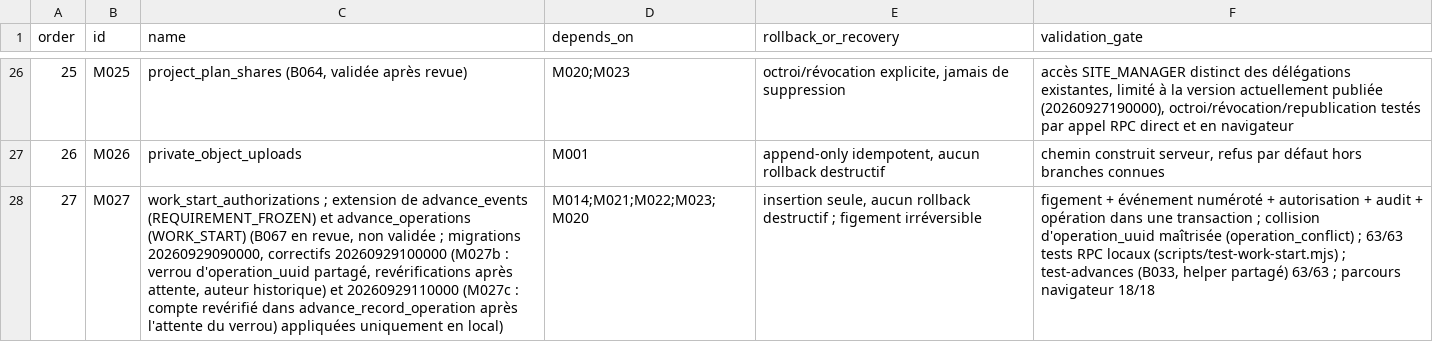
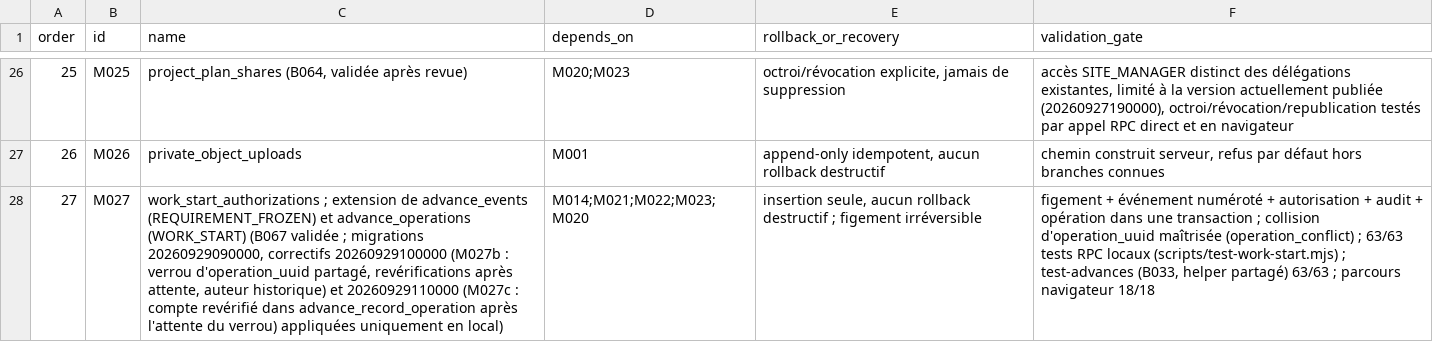
Before and after one commit to oumartata/ChantierLive, a CSV file: MIGRATION_ORDER.csv, drawn as a sheet; only a part is shown, gaps mark what is left out; the diff names each change by its address in the sheet, - before the commit and + after, or states it on an @@ line.

```diff
--- a/MIGRATION_ORDER.csv
+++ b/MIGRATION_ORDER.csv
-C28 (name): …(WORK_START) (B067 en revue, non validée ;…
+C28 (name): …(WORK_START) (B067 validée ;…
```
Also changed, not shown: DATABASE_TABLES.csv, 2 other files.
